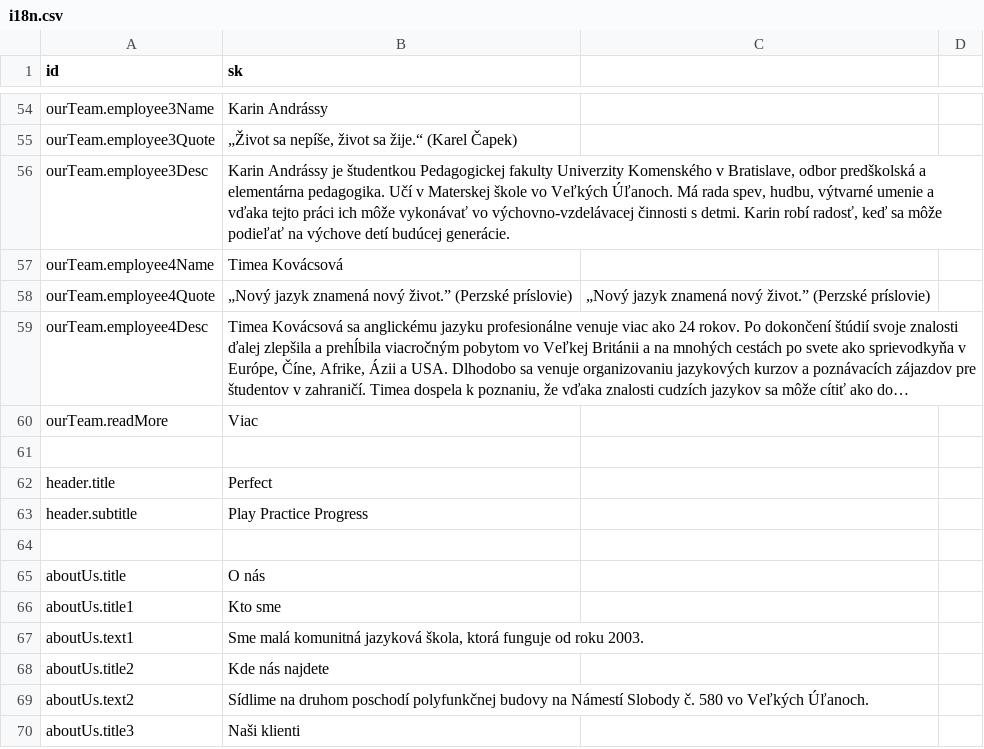
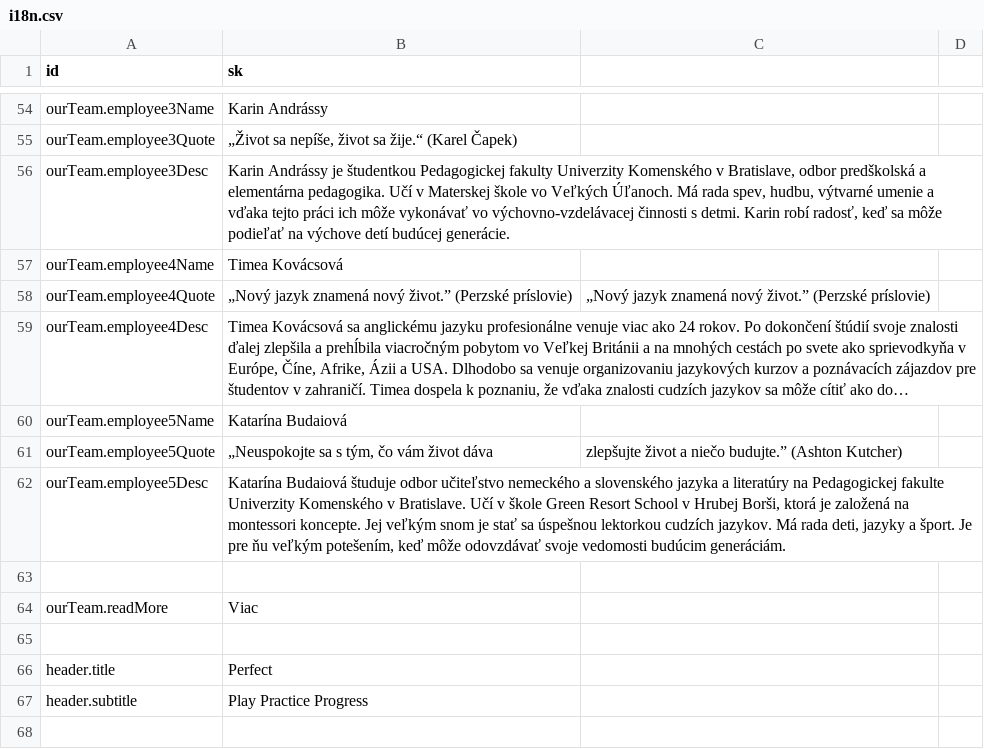
Before and after one commit to krisztiantothfiit/krisztiantothfiit.github.io, a CSV file: i18n/i18n.csv, drawn as a sheet; only a part is shown, gaps mark what is left out; the shorter side is filled out with more unchanged rows; long unchanged cells end in …; the diff names each change by its address in the sheet, - before the commit and + after, or states it on an @@ line.

Commit message:
Employee detail + mail service

```diff
--- a/i18n/i18n.csv
+++ b/i18n/i18n.csv
+row 60: ourTeam.employee5Name | Katarína Budaiová
+row 61: ourTeam.employee5Quote | „Neuspokojte sa s tým, čo vám život dáva | zlepšujte život a niečo budujte.” (Ashton Kutcher)
+row 62: ourTeam.employee5Desc | Katarína Budaiová študuje odbor učiteľstvo nemeckého a slovenského jazyka a literatúry na Pedagogickej fakulte Univerzity Komenského v Bratislave. Učí v škole Green Resort School v Hrubej Borši, ktorá je založená na montessori koncepte. Jej veľkým snom je stať sa úspešnou lektorkou cudzích jazykov. Má rada deti, jazyky a šport. Je pre ňu veľkým potešením, keď môže odovzdávať svoje vedomosti budúcim generáciám.
+row 63: (empty)
```
Also changed, not shown: 8 other files.
